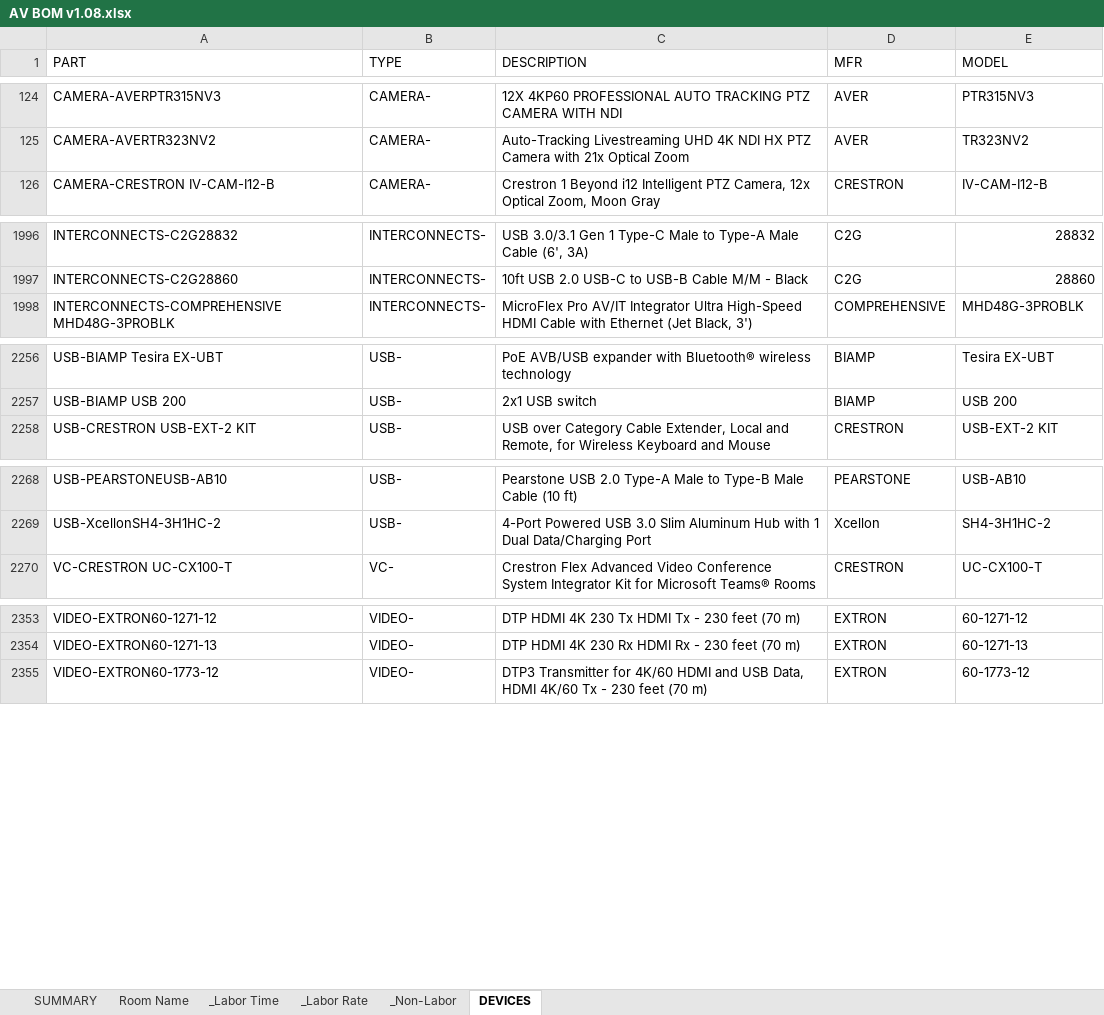
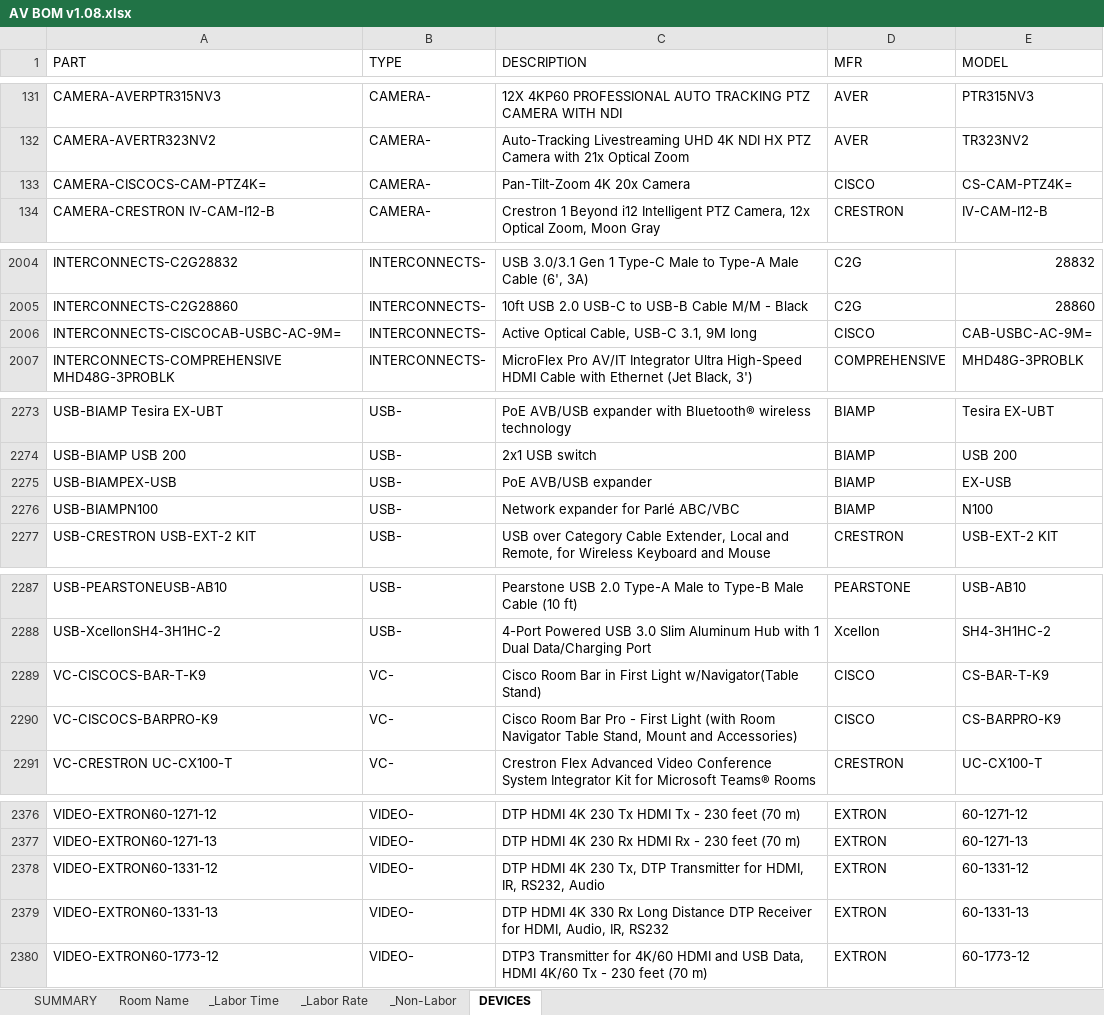
Before and after one commit to bruceb85/av_equipment_list, an Excel workbook: AV BOM/AV BOM v1.08.xlsx, sheet DEVICES, drawn as a sheet; only a part is shown, gaps mark what is left out; values as stored, in another font and other column widths than the file's, no borders; table styles not drawn; the diff covers the shown part only; the diff names each change by its address in the sheet, - before the commit and + after, or states it on an @@ line.

```diff
--- a/AV BOM/AV BOM v1.08.xlsx (sheet DEVICES)
+++ b/AV BOM/AV BOM v1.08.xlsx (sheet DEVICES)
+row 133: CAMERA-CISCOCS-CAM-PTZ4K= | CAMERA- | Pan-Tilt-Zoom 4K 20x Camera | CISCO | CS-CAM-PTZ4K=
+row 2006: INTERCONNECTS-CISCOCAB-USBC-AC-9M= | INTERCONNECTS- | Active Optical Cable, USB-C 3.1, 9M long | CISCO | CAB-USBC-AC-9M=
+row 2275: USB-BIAMPEX-USB | USB- | PoE AVB/USB expander | BIAMP | EX-USB
+row 2276: USB-BIAMPN100 | USB- | Network expander for Parlé ABC/VBC | BIAMP | N100
+row 2289: VC-CISCOCS-BAR-T-K9 | VC- | Cisco Room Bar in First Light w/Navigator(Table Stand) | CISCO | CS-BAR-T-K9
+row 2290: VC-CISCOCS-BARPRO-K9 | VC- | Cisco Room Bar Pro - First Light (with Room Navigator Table Stand, Mount and Accessories) | CISCO | CS-BARPRO-K9
+row 2378: VIDEO-EXTRON60-1331-12 | VIDEO- | DTP HDMI 4K 230 Tx, DTP Transmitter for HDMI, IR, RS232, Audio | EXTRON | 60-1331-12
+row 2379: VIDEO-EXTRON60-1331-13 | VIDEO- | DTP HDMI 4K 330 Rx Long Distance DTP Receiver for HDMI, Audio, IR, RS232 | EXTRON | 60-1331-13
```
Also changed, not shown: 18 added rows elsewhere in this sheet.
